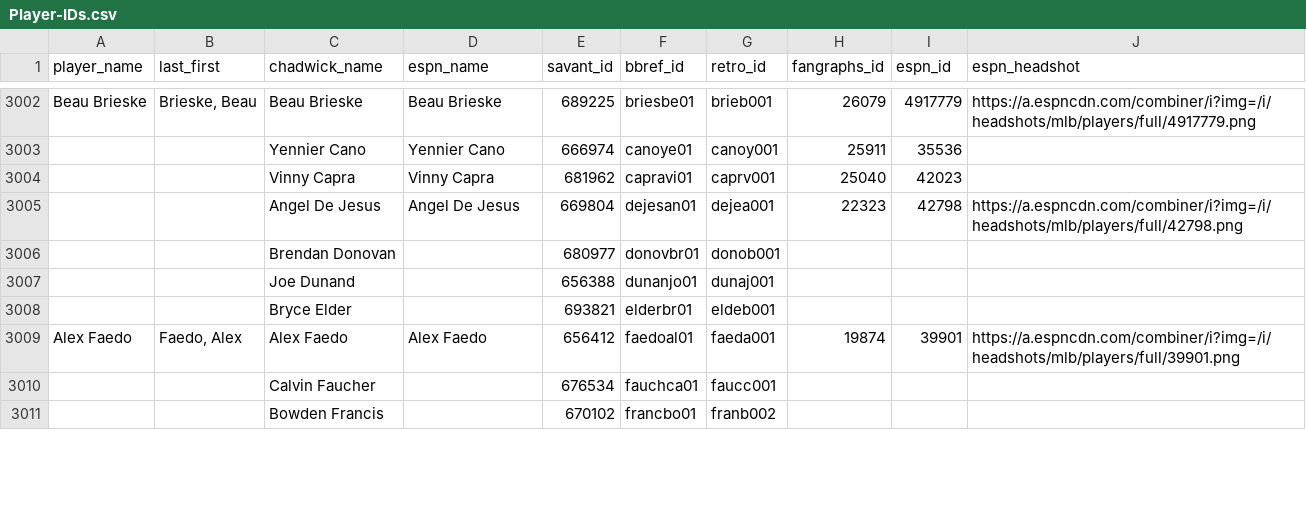
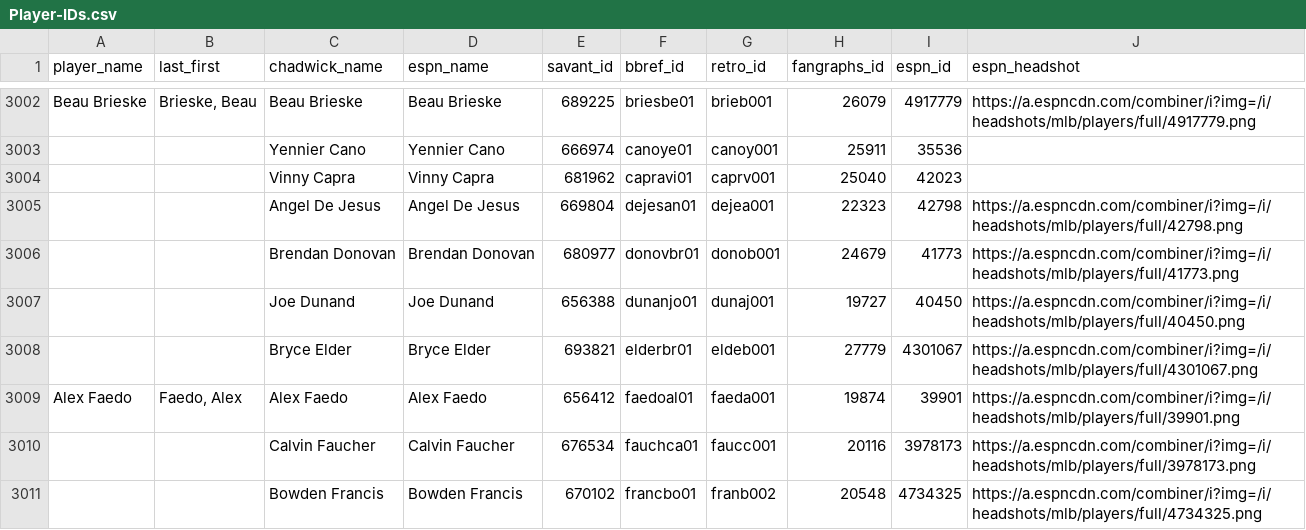
Before and after one commit to camdenk/mlbplotR-data, a CSV file: Player-IDs.csv, drawn as a sheet; only a part is shown, gaps mark what is left out; the diff covers the shown part only.

Commit message:
Add more headshots

```diff
--- a/Player-IDs.csv
+++ b/Player-IDs.csv
@@ -3005,7 +3005,7 @@ Beau Brieske,"Brieske, Beau",Beau Brieske,Beau Brieske,689225,briesbe01,brieb001
 ,,Angel De Jesus,Angel De Jesus,669804,dejesan01,dejea001,22323,42798,https://a.espncdn.com/combiner/i?img=/i/headshots/mlb/players/full/42798.png
-,,Brendan Donovan,,680977,donovbr01,donob001,,,
-,,Joe Dunand,,656388,dunanjo01,dunaj001,,,
-,,Bryce Elder,,693821,elderbr01,eldeb001,,,
+,,Brendan Donovan,Brendan Donovan,680977,donovbr01,donob001,24679,41773,https://a.espncdn.com/combiner/i?img=/i/headshots/mlb/players/full/41773.png
+,,Joe Dunand,Joe Dunand,656388,dunanjo01,dunaj001,19727,40450,https://a.espncdn.com/combiner/i?img=/i/headshots/mlb/players/full/40450.png
+,,Bryce Elder,Bryce Elder,693821,elderbr01,eldeb001,27779,4301067,https://a.espncdn.com/combiner/i?img=/i/headshots/mlb/players/full/4301067.png
 Alex Faedo,"Faedo, Alex",Alex Faedo,Alex Faedo,656412,faedoal01,faeda001,19874,39901,https://a.espncdn.com/combiner/i?img=/i/headshots/mlb/players/full/39901.png
-,,Calvin Faucher,,676534,fauchca01,faucc001,,,
-,,Bowden Francis,,670102,francbo01,franb002,,,
+,,Calvin Faucher,Calvin Faucher,676534,fauchca01,faucc001,20116,3978173,https://a.espncdn.com/combiner/i?img=/i/headshots/mlb/players/full/3978173.png
+,,Bowden Francis,Bowden Francis,670102,francbo01,franb002,20548,4734325,https://a.espncdn.com/combiner/i?img=/i/headshots/mlb/players/full/4734325.png
```
Also changed, not shown: 96 edited cells elsewhere in this file, 1 other file.
